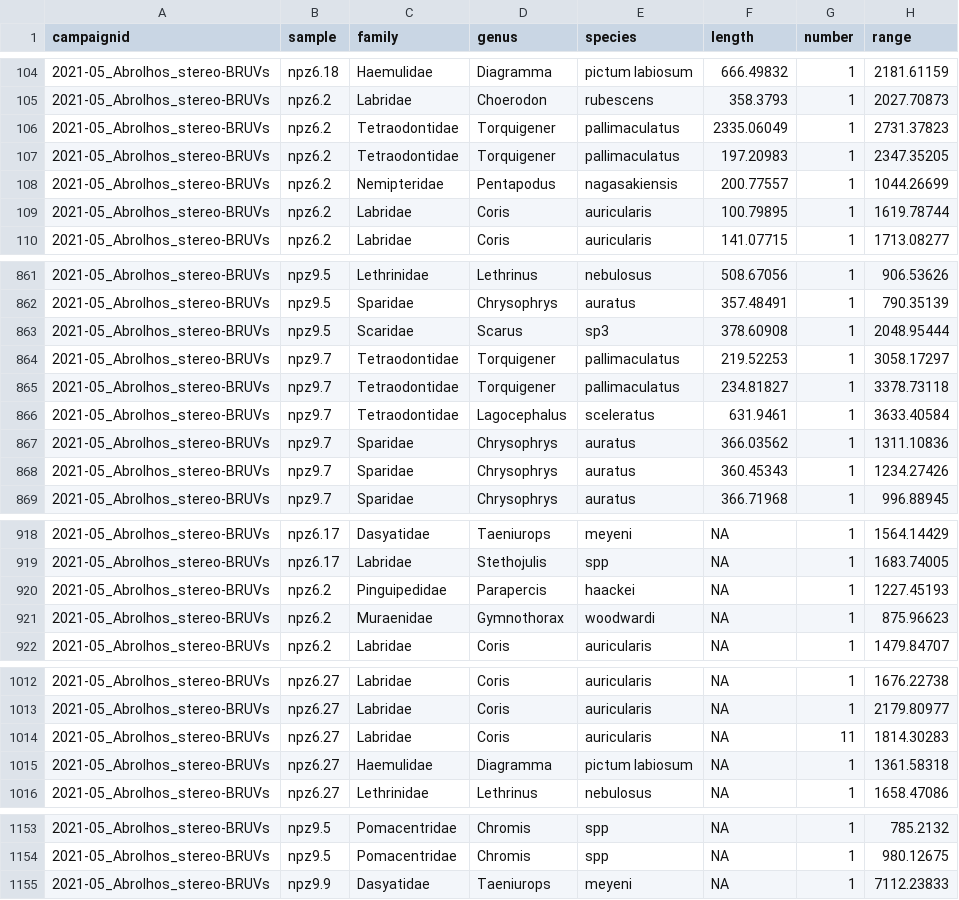
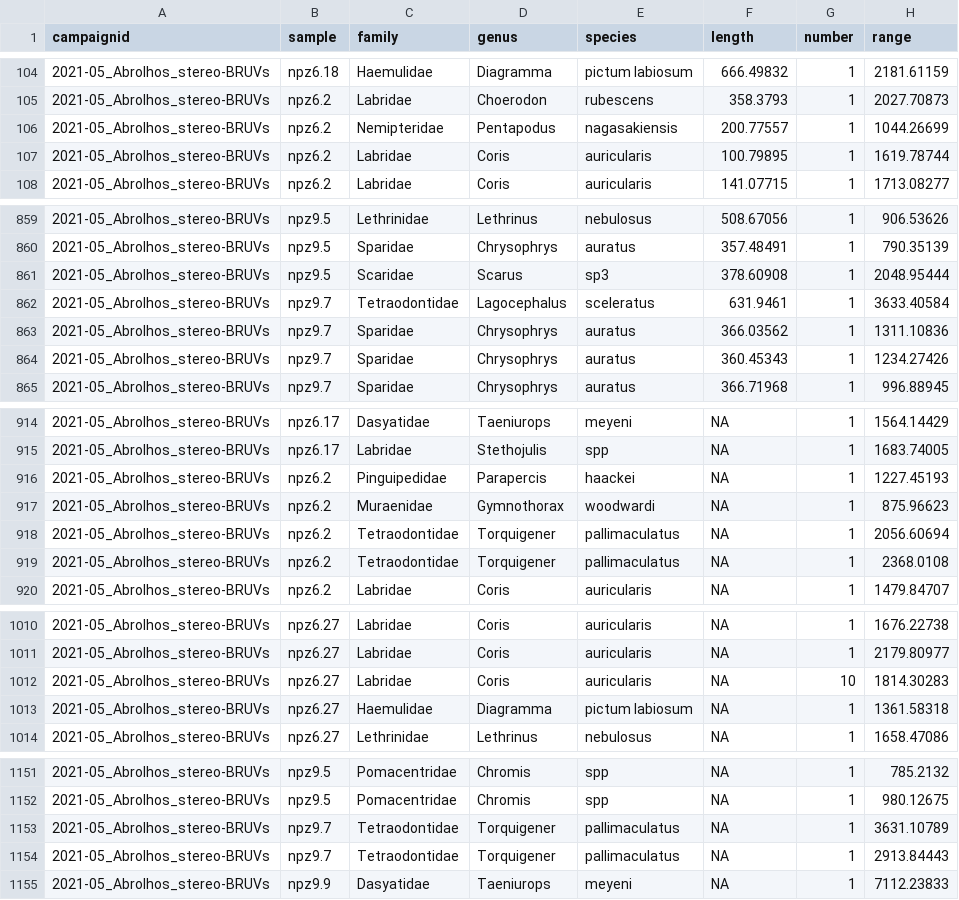
Before and after one commit to UWA-Marine-Ecology-Group-students/Analysis-Gerrans, a CSV file: data/staging/2021-05_Abrolhos_stereo-BRUVs_checked.length.csv, drawn as a sheet; only a part is shown, gaps mark what is left out.

```diff
--- a/data/staging/2021-05_Abrolhos_stereo-BRUVs_checked.length.csv
+++ b/data/staging/2021-05_Abrolhos_stereo-BRUVs_checked.length.csv
@@ -105,4 +105,2 @@
 "2021-05_Abrolhos_stereo-BRUVs","npz6.2","Labridae","Choerodon","rubescens",358.3793,1,2027.70873
-"2021-05_Abrolhos_stereo-BRUVs","npz6.2","Tetraodontidae","Torquigener","pallimaculatus",2335.06049,1,2731.37823
-"2021-05_Abrolhos_stereo-BRUVs","npz6.2","Tetraodontidae","Torquigener","pallimaculatus",197.20983,1,2347.35205
 "2021-05_Abrolhos_stereo-BRUVs","npz6.2","Nemipteridae","Pentapodus","nagasakiensis",200.77557,1,1044.26699
@@ -863,4 +861,2 @@
 "2021-05_Abrolhos_stereo-BRUVs","npz9.5","Scaridae","Scarus","sp3",378.60908,1,2048.95444
-"2021-05_Abrolhos_stereo-BRUVs","npz9.7","Tetraodontidae","Torquigener","pallimaculatus",219.52253,1,3058.17297
-"2021-05_Abrolhos_stereo-BRUVs","npz9.7","Tetraodontidae","Torquigener","pallimaculatus",234.81827,1,3378.73118
 "2021-05_Abrolhos_stereo-BRUVs","npz9.7","Tetraodontidae","Lagocephalus","sceleratus",631.9461,1,3633.40584
@@ -921,2 +917,4 @@
 "2021-05_Abrolhos_stereo-BRUVs","npz6.2","Muraenidae","Gymnothorax","woodwardi",NA,1,875.96623
+"2021-05_Abrolhos_stereo-BRUVs","npz6.2","Tetraodontidae","Torquigener","pallimaculatus",NA,1,2056.60694
+"2021-05_Abrolhos_stereo-BRUVs","npz6.2","Tetraodontidae","Torquigener","pallimaculatus",NA,1,2368.0108
 "2021-05_Abrolhos_stereo-BRUVs","npz6.2","Labridae","Coris","auricularis",NA,1,1479.84707
@@ -1013,3 +1011,3 @@
 "2021-05_Abrolhos_stereo-BRUVs","npz6.27","Labridae","Coris","auricularis",NA,1,2179.80977
-"2021-05_Abrolhos_stereo-BRUVs","npz6.27","Labridae","Coris","auricularis",NA,11,1814.30283
+"2021-05_Abrolhos_stereo-BRUVs","npz6.27","Labridae","Coris","auricularis",NA,10,1814.30283
 "2021-05_Abrolhos_stereo-BRUVs","npz6.27","Haemulidae","Diagramma","pictum labiosum",NA,1,1361.58318
@@ -1154,2 +1152,4 @@
 "2021-05_Abrolhos_stereo-BRUVs","npz9.5","Pomacentridae","Chromis","spp",NA,1,980.12675
+"2021-05_Abrolhos_stereo-BRUVs","npz9.7","Tetraodontidae","Torquigener","pallimaculatus",NA,1,3631.10789
+"2021-05_Abrolhos_stereo-BRUVs","npz9.7","Tetraodontidae","Torquigener","pallimaculatus",NA,1,2913.84443
 "2021-05_Abrolhos_stereo-BRUVs","npz9.9","Dasyatidae","Taeniurops","meyeni",NA,1,7112.23833
```
Also changed, not shown: data/errors to check/2021-05_Abrolhos_stereo-BRUVs_check.wrong.length.taxa.vs.life.history.csv, 5 other files.
